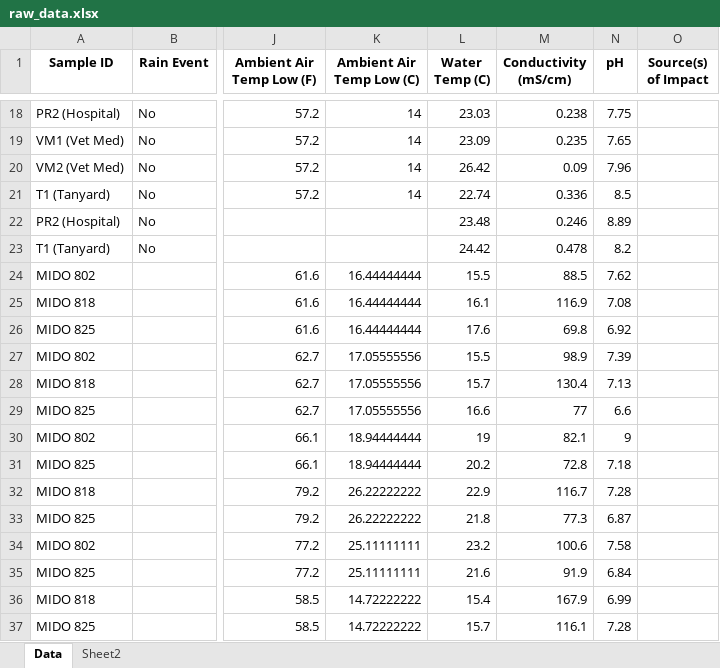
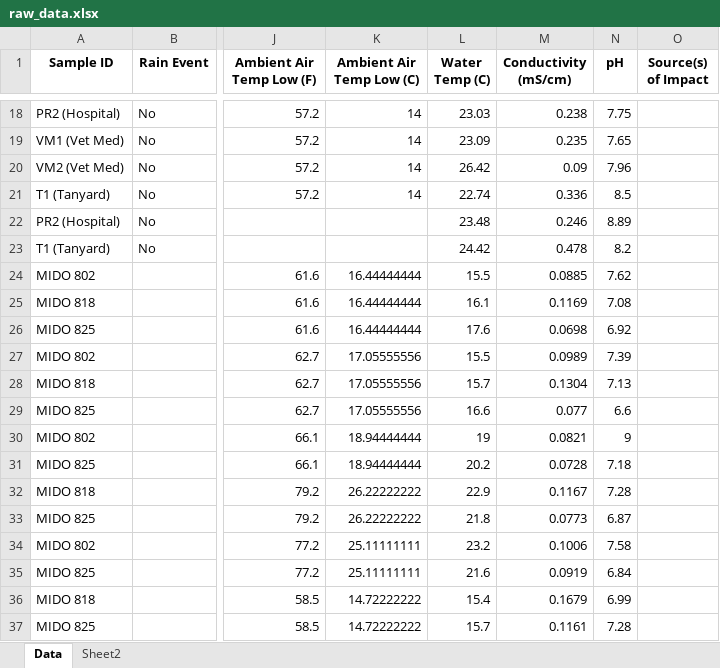
Before and after one commit to williamnorfolk/AquaticMicroData, an Excel workbook: Data/raw_data.xlsx, sheet Data, drawn as a sheet; only a part is shown, gaps mark what is left out; values as stored, in another font and other column widths than the file's, no borders; the diff names each change by its address in the sheet, - before the commit and + after, or states it on an @@ line.

```diff
--- a/Data/raw_data.xlsx (sheet Data)
+++ b/Data/raw_data.xlsx (sheet Data)
-M24 (Conductivity (mS/cm)): 88.5
+M24 (Conductivity (mS/cm)): 0.0885
-M25 (Conductivity (mS/cm)): 116.9
+M25 (Conductivity (mS/cm)): 0.1169
-M26 (Conductivity (mS/cm)): 69.8
+M26 (Conductivity (mS/cm)): 0.0698
-M27 (Conductivity (mS/cm)): 98.9
+M27 (Conductivity (mS/cm)): 0.0989
-M28 (Conductivity (mS/cm)): 130.4
+M28 (Conductivity (mS/cm)): 0.1304
-M29 (Conductivity (mS/cm)): 77
+M29 (Conductivity (mS/cm)): 0.077
-M30 (Conductivity (mS/cm)): 82.1
+M30 (Conductivity (mS/cm)): 0.0821
-M31 (Conductivity (mS/cm)): 72.8
+M31 (Conductivity (mS/cm)): 0.0728
-M32 (Conductivity (mS/cm)): 116.7
+M32 (Conductivity (mS/cm)): 0.1167
-M33 (Conductivity (mS/cm)): 77.3
+M33 (Conductivity (mS/cm)): 0.0773
-M34 (Conductivity (mS/cm)): 100.6
+M34 (Conductivity (mS/cm)): 0.1006
-M35 (Conductivity (mS/cm)): 91.9
+M35 (Conductivity (mS/cm)): 0.0919
-M36 (Conductivity (mS/cm)): 167.9
+M36 (Conductivity (mS/cm)): 0.1679
-M37 (Conductivity (mS/cm)): 116.1
+M37 (Conductivity (mS/cm)): 0.1161
```
Also changed, not shown: 2 other files.
